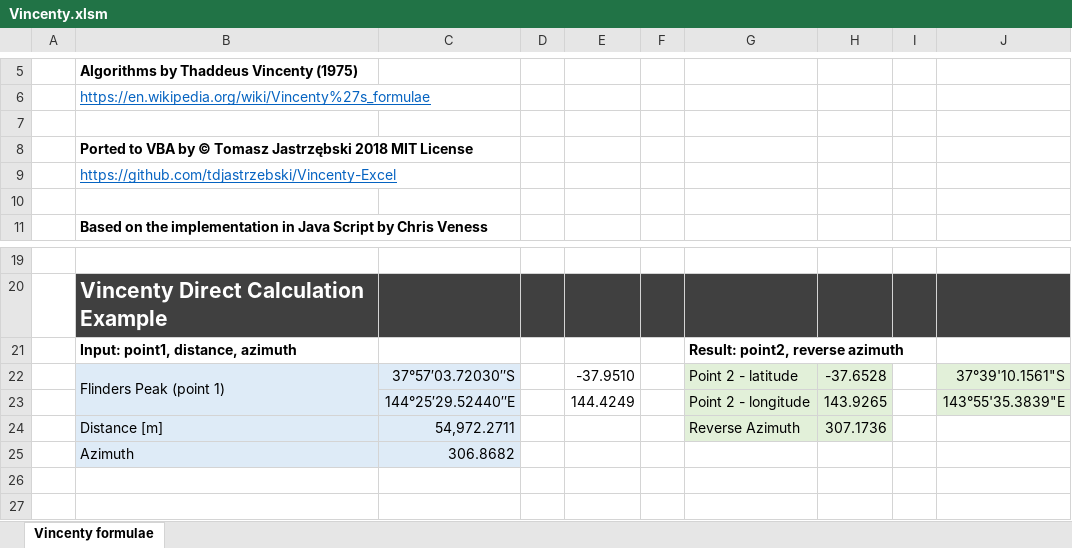
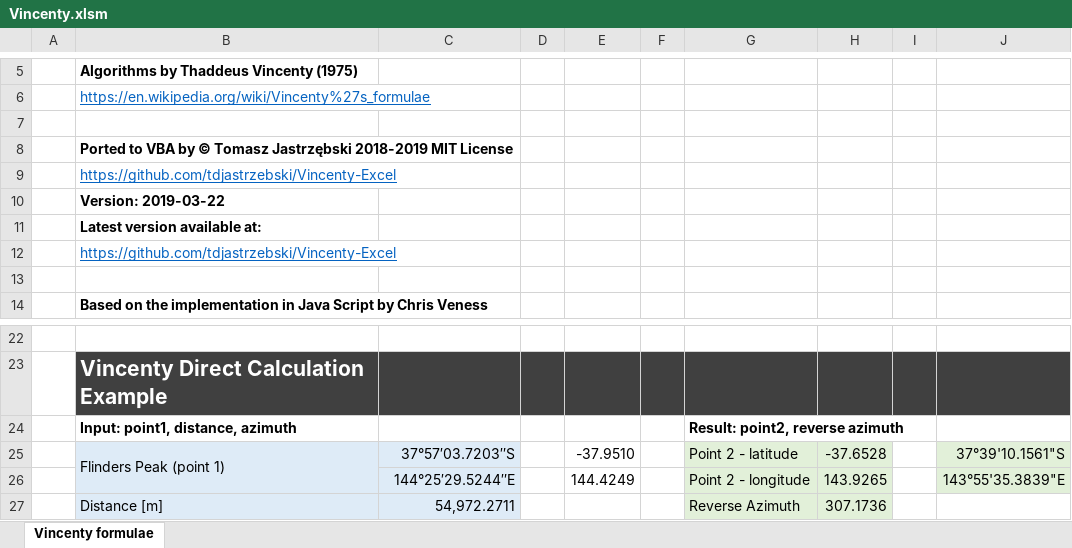
Before and after one commit to tdjastrzebski/Vincenty-Excel, an Excel workbook: Vincenty.xlsm, sheet Vincenty formulae, drawn as a sheet; only a part is shown, gaps mark what is left out; the shorter side is filled out with more unchanged rows; values as stored, in another font and other column widths than the file's, no borders; charts and pictures not drawn; addresses are those after the commit; the diff names each change by its address in the sheet, - before the commit and + after, or states it on an @@ line.

Commit message:
file version added

```diff
--- a/Vincenty.xlsm (sheet Vincenty formulae)
+++ b/Vincenty.xlsm (sheet Vincenty formulae)
-B8: …Tomasz Jastrzębski 2018 MIT License
+B8: …Tomasz Jastrzębski 2018-2019 MIT License
+row 9:  | https://github.com/tdjastrzebski/Vincenty-Excel
+row 10:  | Version: 2019-03-22
+row 11:  | Latest version available at:
-C25: 37°57′03.72030″S
+C25: 37°57′03.7203″S
-C26: 144°25′29.52440″E
+C26: 144°25′29.5244″E
```
Also changed, not shown: formulas that keep their value, charts or pictures, 2 other files.
